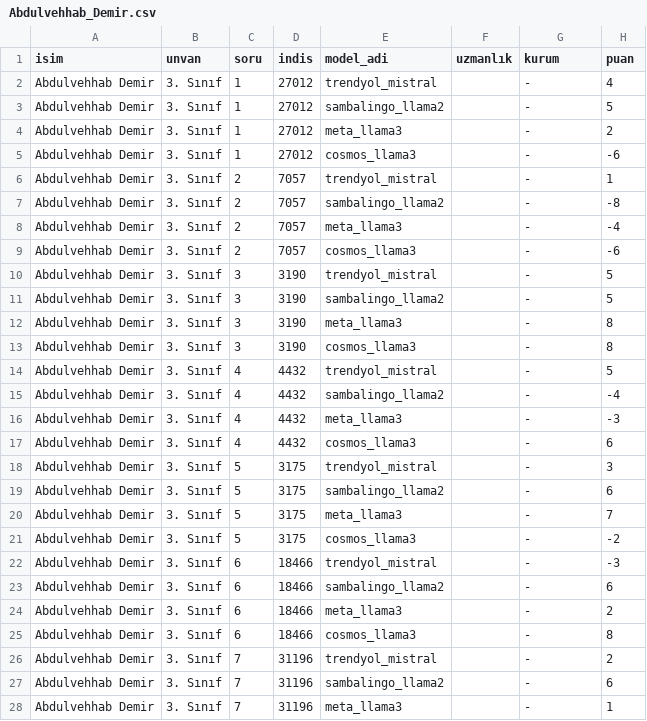
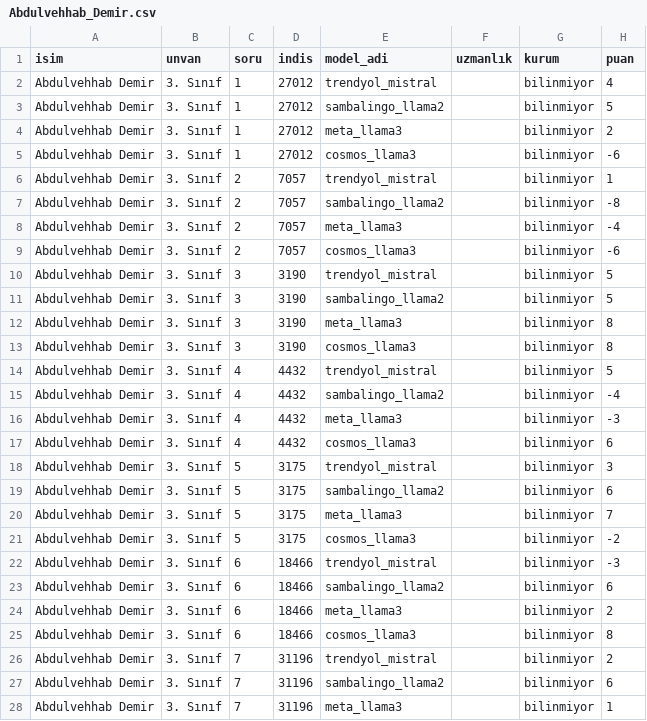
Before and after one commit to kaayra2000/saglik_verileri_uzerinde_buyuk_dil_modellerinin_ince_ayar_performansi, a CSV file: insana_sor/sonuc_gorselleri/google_form/Abdulvehhab_Demir.csv, drawn as a sheet; only a part is shown; the diff covers the shown part only.

```diff
--- a/insana_sor/sonuc_gorselleri/google_form/Abdulvehhab_Demir.csv
+++ b/insana_sor/sonuc_gorselleri/google_form/Abdulvehhab_Demir.csv
@@ -1,28 +1,28 @@
 isim,unvan,soru,indis,model_adi,uzmanlık,kurum,puan
-Abdulvehhab Demir,3. Sınıf,1,27012,trendyol_mistral,,-,4
-Abdulvehhab Demir,3. Sınıf,1,27012,sambalingo_llama2,,-,5
-Abdulvehhab Demir,3. Sınıf,1,27012,meta_llama3,,-,2
-Abdulvehhab Demir,3. Sınıf,1,27012,cosmos_llama3,,-,-6
-Abdulvehhab Demir,3. Sınıf,2,7057,trendyol_mistral,,-,1
-Abdulvehhab Demir,3. Sınıf,2,7057,sambalingo_llama2,,-,-8
-Abdulvehhab Demir,3. Sınıf,2,7057,meta_llama3,,-,-4
-Abdulvehhab Demir,3. Sınıf,2,7057,cosmos_llama3,,-,-6
-Abdulvehhab Demir,3. Sınıf,3,3190,trendyol_mistral,,-,5
-Abdulvehhab Demir,3. Sınıf,3,3190,sambalingo_llama2,,-,5
-Abdulvehhab Demir,3. Sınıf,3,3190,meta_llama3,,-,8
-Abdulvehhab Demir,3. Sınıf,3,3190,cosmos_llama3,,-,8
-Abdulvehhab Demir,3. Sınıf,4,4432,trendyol_mistral,,-,5
-Abdulvehhab Demir,3. Sınıf,4,4432,sambalingo_llama2,,-,-4
-Abdulvehhab Demir,3. Sınıf,4,4432,meta_llama3,,-,-3
-Abdulvehhab Demir,3. Sınıf,4,4432,cosmos_llama3,,-,6
-Abdulvehhab Demir,3. Sınıf,5,3175,trendyol_mistral,,-,3
-Abdulvehhab Demir,3. Sınıf,5,3175,sambalingo_llama2,,-,6
-Abdulvehhab Demir,3. Sınıf,5,3175,meta_llama3,,-,7
-Abdulvehhab Demir,3. Sınıf,5,3175,cosmos_llama3,,-,-2
-Abdulvehhab Demir,3. Sınıf,6,18466,trendyol_mistral,,-,-3
-Abdulvehhab Demir,3. Sınıf,6,18466,sambalingo_llama2,,-,6
-Abdulvehhab Demir,3. Sınıf,6,18466,meta_llama3,,-,2
-Abdulvehhab Demir,3. Sınıf,6,18466,cosmos_llama3,,-,8
-Abdulvehhab Demir,3. Sınıf,7,31196,trendyol_mistral,,-,2
-Abdulvehhab Demir,3. Sınıf,7,31196,sambalingo_llama2,,-,6
-Abdulvehhab Demir,3. Sınıf,7,31196,meta_llama3,,-,1
+Abdulvehhab Demir,3. Sınıf,1,27012,trendyol_mistral,,bilinmiyor,4
+Abdulvehhab Demir,3. Sınıf,1,27012,sambalingo_llama2,,bilinmiyor,5
+Abdulvehhab Demir,3. Sınıf,1,27012,meta_llama3,,bilinmiyor,2
+Abdulvehhab Demir,3. Sınıf,1,27012,cosmos_llama3,,bilinmiyor,-6
+Abdulvehhab Demir,3. Sınıf,2,7057,trendyol_mistral,,bilinmiyor,1
+Abdulvehhab Demir,3. Sınıf,2,7057,sambalingo_llama2,,bilinmiyor,-8
+Abdulvehhab Demir,3. Sınıf,2,7057,meta_llama3,,bilinmiyor,-4
+Abdulvehhab Demir,3. Sınıf,2,7057,cosmos_llama3,,bilinmiyor,-6
+Abdulvehhab Demir,3. Sınıf,3,3190,trendyol_mistral,,bilinmiyor,5
+Abdulvehhab Demir,3. Sınıf,3,3190,sambalingo_llama2,,bilinmiyor,5
+Abdulvehhab Demir,3. Sınıf,3,3190,meta_llama3,,bilinmiyor,8
+Abdulvehhab Demir,3. Sınıf,3,3190,cosmos_llama3,,bilinmiyor,8
+Abdulvehhab Demir,3. Sınıf,4,4432,trendyol_mistral,,bilinmiyor,5
+Abdulvehhab Demir,3. Sınıf,4,4432,sambalingo_llama2,,bilinmiyor,-4
+Abdulvehhab Demir,3. Sınıf,4,4432,meta_llama3,,bilinmiyor,-3
+Abdulvehhab Demir,3. Sınıf,4,4432,cosmos_llama3,,bilinmiyor,6
+Abdulvehhab Demir,3. Sınıf,5,3175,trendyol_mistral,,bilinmiyor,3
+Abdulvehhab Demir,3. Sınıf,5,3175,sambalingo_llama2,,bilinmiyor,6
+Abdulvehhab Demir,3. Sınıf,5,3175,meta_llama3,,bilinmiyor,7
+Abdulvehhab Demir,3. Sınıf,5,3175,cosmos_llama3,,bilinmiyor,-2
+Abdulvehhab Demir,3. Sınıf,6,18466,trendyol_mistral,,bilinmiyor,-3
+Abdulvehhab Demir,3. Sınıf,6,18466,sambalingo_llama2,,bilinmiyor,6
+Abdulvehhab Demir,3. Sınıf,6,18466,meta_llama3,,bilinmiyor,2
+Abdulvehhab Demir,3. Sınıf,6,18466,cosmos_llama3,,bilinmiyor,8
+Abdulvehhab Demir,3. Sınıf,7,31196,trendyol_mistral,,bilinmiyor,2
+Abdulvehhab Demir,3. Sınıf,7,31196,sambalingo_llama2,,bilinmiyor,6
+Abdulvehhab Demir,3. Sınıf,7,31196,meta_llama3,,bilinmiyor,1
```
Also changed, not shown: 53 edited cells elsewhere in this file, insana_sor/sonuc_gorselleri/google_form/Gülizar_şeyma_karadeniz.csv, insana_sor/sonuc_gorselleri/google_form/Necat_oran.csv, 5 other files.
